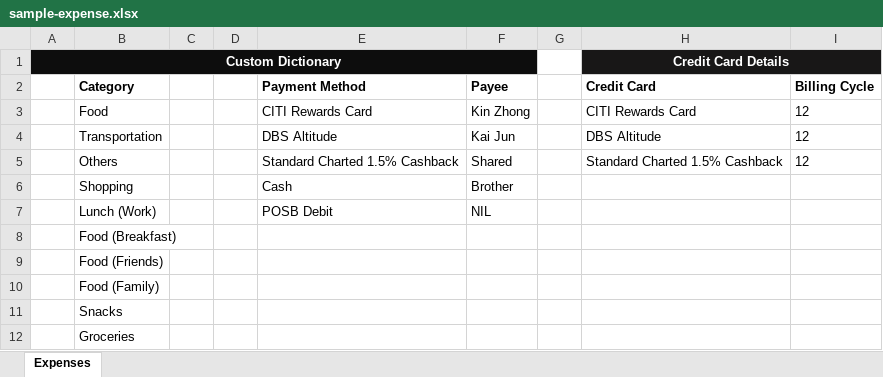
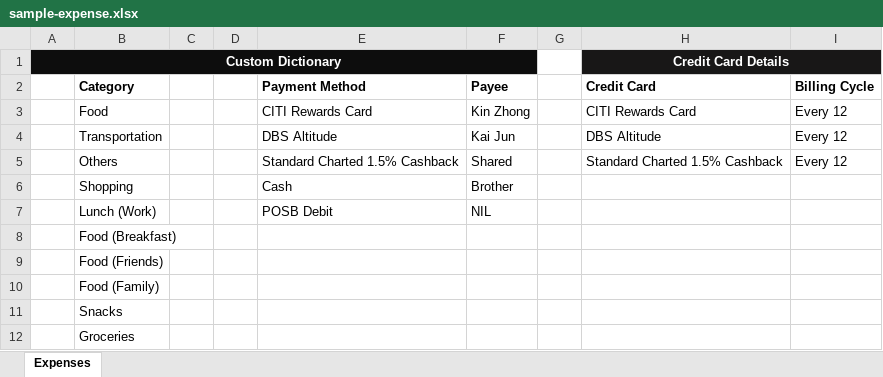
Before and after one commit to kinzhong/expense-report-generator, an Excel workbook: sample-expense.xlsx, sheet Expenses, drawn as a sheet; only a part is shown; values as stored, in another font and other column widths than the file's, no borders; the diff names each change by its address in the sheet, - before the commit and + after, or states it on an @@ line.

```diff
--- a/sample-expense.xlsx (sheet Expenses)
+++ b/sample-expense.xlsx (sheet Expenses)
-I3:I5: 12
+I3:I5: Every 12
```
Also changed, not shown: expenses-report.xlsx, 1 other file.
